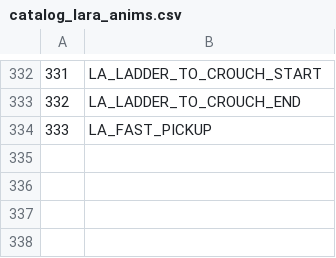
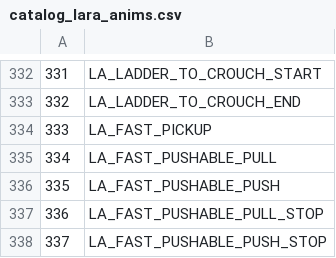
Before and after one commit to LostArtefacts/TRX, a CSV file: data/trx/ship/games/tr1/catalog_lara_anims.csv, drawn as a sheet; only a part is shown, gaps mark what is left out; the diff names each change by its address in the sheet, - before the commit and + after, or states it on an @@ line.

Commit message:
objects/movable_block: add continuous animation option
This adds continuous animation to pushblocks, so Lara can push/pull
as long as action is held and the geometry around her allows for it.

Resolves #1354.

```diff
--- a/data/trx/ship/games/tr1/catalog_lara_anims.csv
+++ b/data/trx/ship/games/tr1/catalog_lara_anims.csv
+row 335: 334 | LA_FAST_PUSHABLE_PULL
+row 336: 335 | LA_FAST_PUSHABLE_PUSH
+row 337: 336 | LA_FAST_PUSHABLE_PULL_STOP
+row 338: 337 | LA_FAST_PUSHABLE_PUSH_STOP
```
Also changed, not shown: data/trx/ship/games/tr1/catalog_lara_states.csv, data/trx/ship/games/tr2/catalog_lara_anims.csv, 23 other files.
